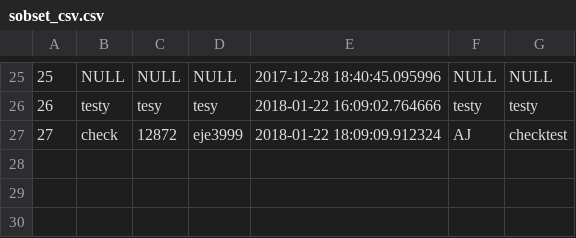
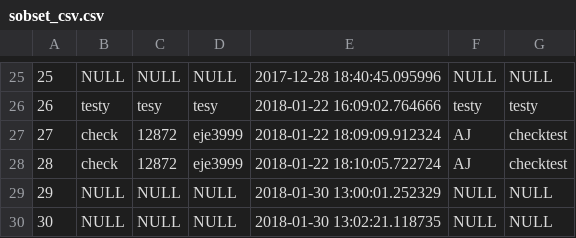
Before and after one commit to amandabacon/Stickney_Inventory, a CSV file: sobset_csv.csv, drawn as a sheet; only a part is shown, gaps mark what is left out; the diff names each change by its address in the sheet, - before the commit and + after, or states it on an @@ line.

```diff
--- a/sobset_csv.csv
+++ b/sobset_csv.csv
+row 28: 28 | check | 12872 | eje3999 | 2018-01-22 18:10:05.722724 | AJ | checktest
+row 29: 29 | NULL | NULL | NULL | 2018-01-30 13:00:01.252329 | NULL | NULL
+row 30: 30 | NULL | NULL | NULL | 2018-01-30 13:02:21.118735 | NULL | NULL
```
Also changed, not shown: 11 other files.
